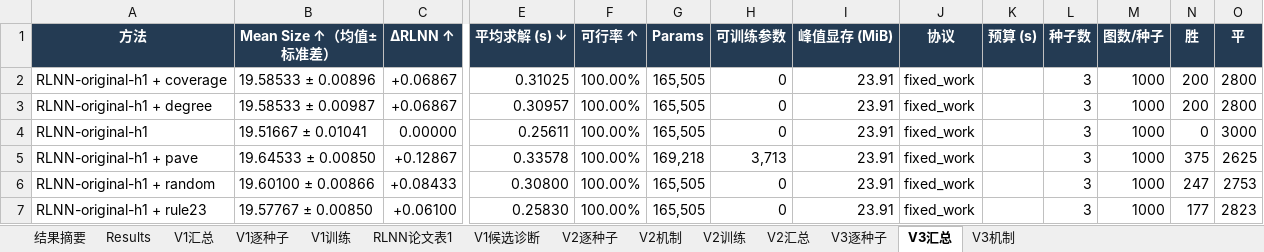
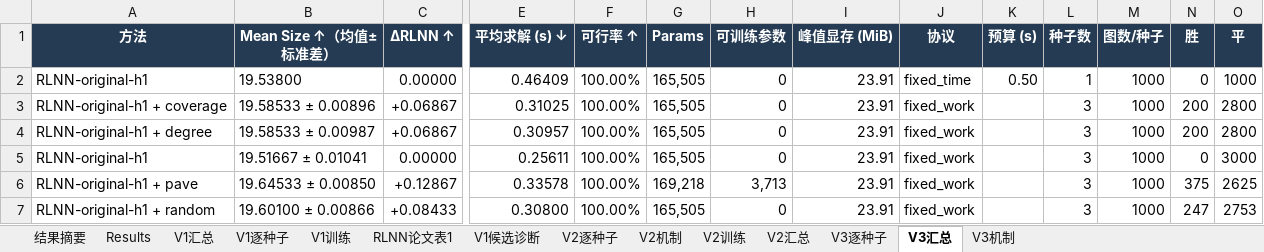
Before and after one commit to YuqiWang-code/RLNN_lab, an Excel workbook: docs/实验结果.xlsx, sheet V3汇总, drawn as a sheet; only a part is shown, gaps mark what is left out; the shorter side is filled out with more unchanged rows; values as stored, in another font and other column widths than the file's, no borders; rows hold the shown columns only; the diff names each change by its address in the sheet, - before the commit and + after, or states it on an @@ line.

```diff
--- a/docs/实验结果.xlsx (sheet V3汇总)
+++ b/docs/实验结果.xlsx (sheet V3汇总)
+row 2: RLNN-original-h1 | 19.53800 | 0.00000 | 0.46409 | 100.00% | 165,505 | 0 | 23.91 | fixed_time | 0.50 | 1 | 1000 | 0 | 1000
```
Also changed, not shown: sheet V3逐种子, sheet V3机制, 6 other files.
